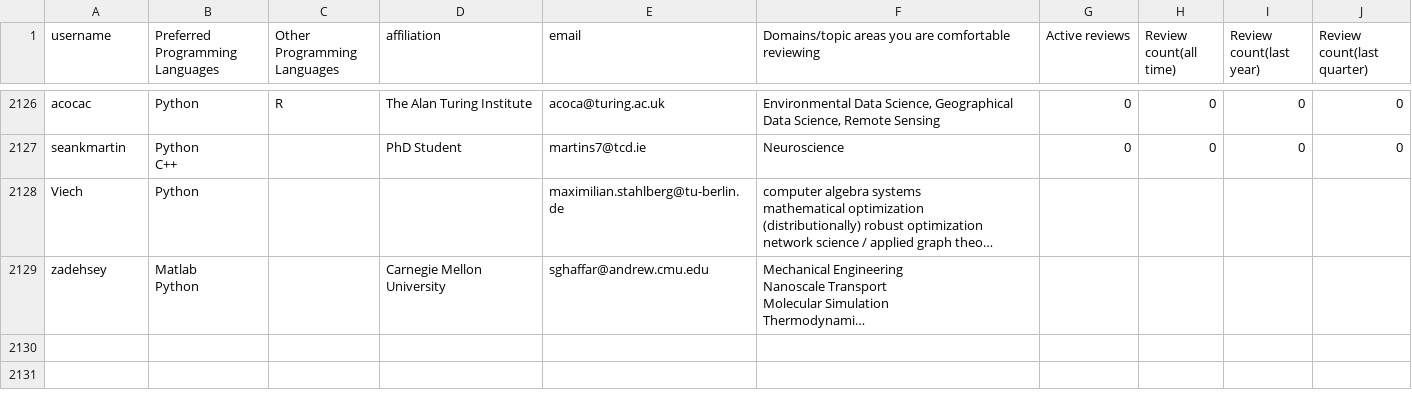
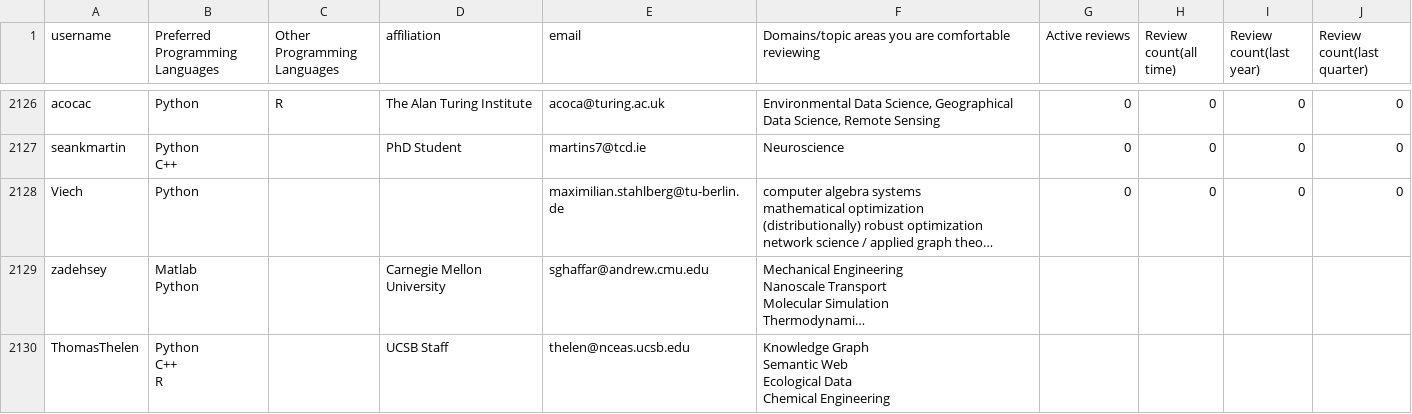
Before and after one commit to arjunsavel/CV, a CSV file: scripts/test.csv, drawn as a sheet; only a part is shown, gaps mark what is left out; long unchanged cells end in …; ↵ is a line break in a cell; the diff covers the shown part only; the diff names each change by its address in the sheet, - before the commit and + after, or states it on an @@ line.

```diff
--- a/scripts/test.csv
+++ b/scripts/test.csv
-G2128 (Active reviews): (empty)
+G2128 (Active reviews): 0
-H2128 (Review count(all time)): (empty)
+H2128 (Review count(all time)): 0
-I2128 (Review count(last year)): (empty)
+I2128 (Review count(last year)): 0
-J2128 (Review count(last quarter)): (empty)
+J2128 (Review count(last quarter)): 0
+row 2130: ThomasThelen | Python ↵ C++ ↵ R |  | UCSB Staff | thelen@nceas.ucsb.edu | Knowledge Graph ↵ Semantic Web ↵ Ecological Data ↵ Chemical Engineering
```
Also changed, not shown: 2 added rows and 12 edited cells elsewhere in this file.
